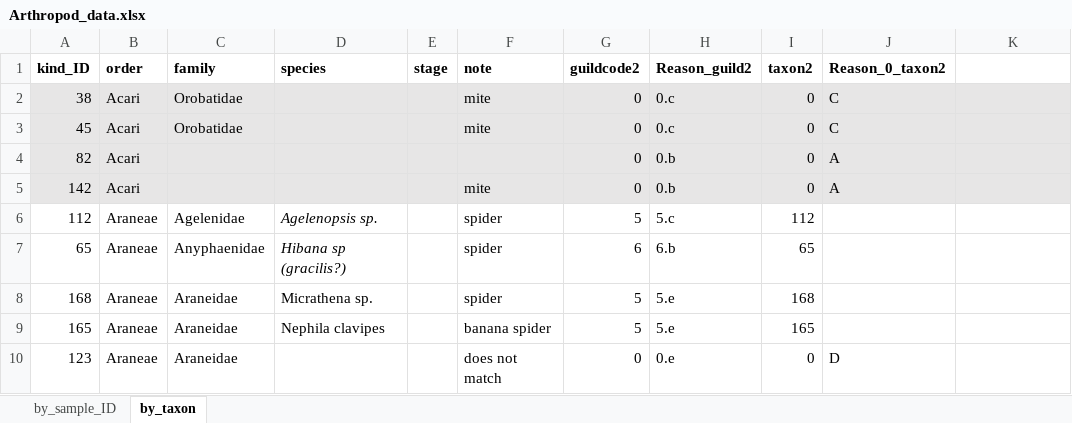
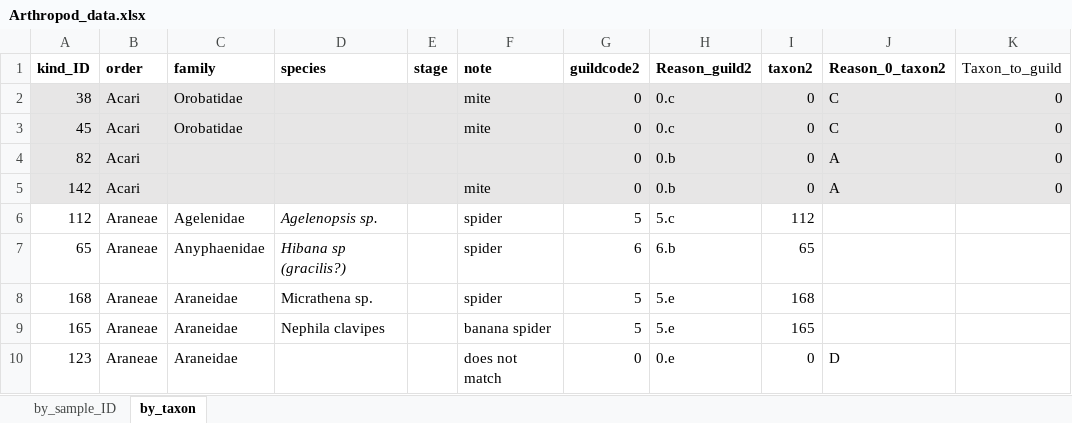
Before and after one commit to weitingwlin/ivalatitude, an Excel workbook: rawdata/Arthropod_data.xlsx, sheet by_taxon, drawn as a sheet; only a part is shown; values as stored, in another font and other column widths than the file's, no borders; conditional formats not drawn; the diff names each change by its address in the sheet, - before the commit and + after, or states it on an @@ line.

```diff
--- a/rawdata/Arthropod_data.xlsx (sheet by_taxon)
+++ b/rawdata/Arthropod_data.xlsx (sheet by_taxon)
-K1: (empty)
+K1: Taxon_to_guild
-K2:K5 (Taxon_to_guild): (empty)
+K2:K5 (Taxon_to_guild): 0
```
Also changed, not shown: 25 other files.
